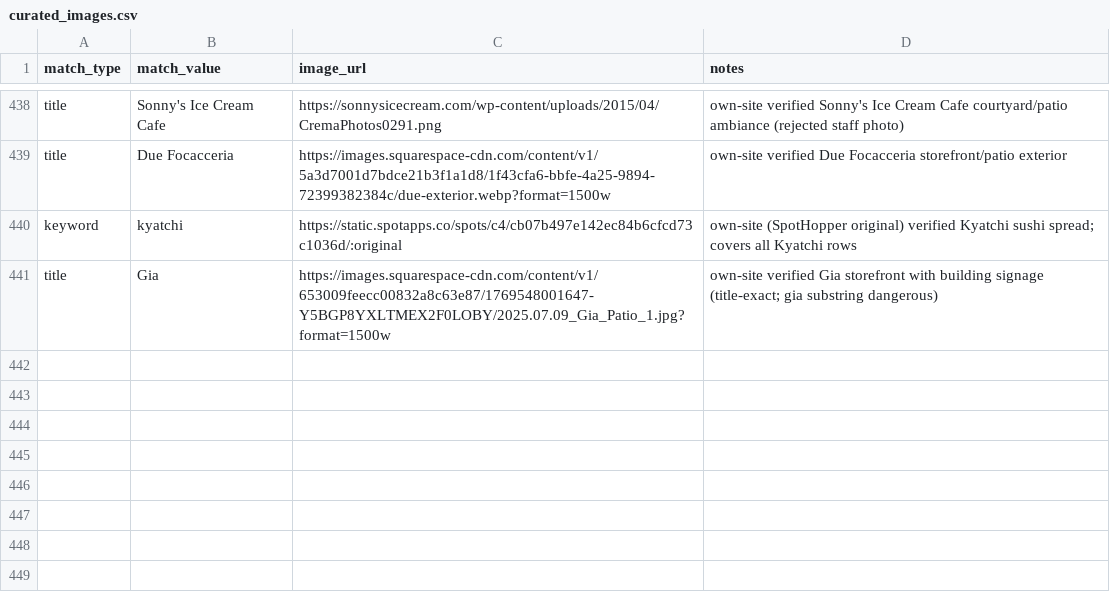
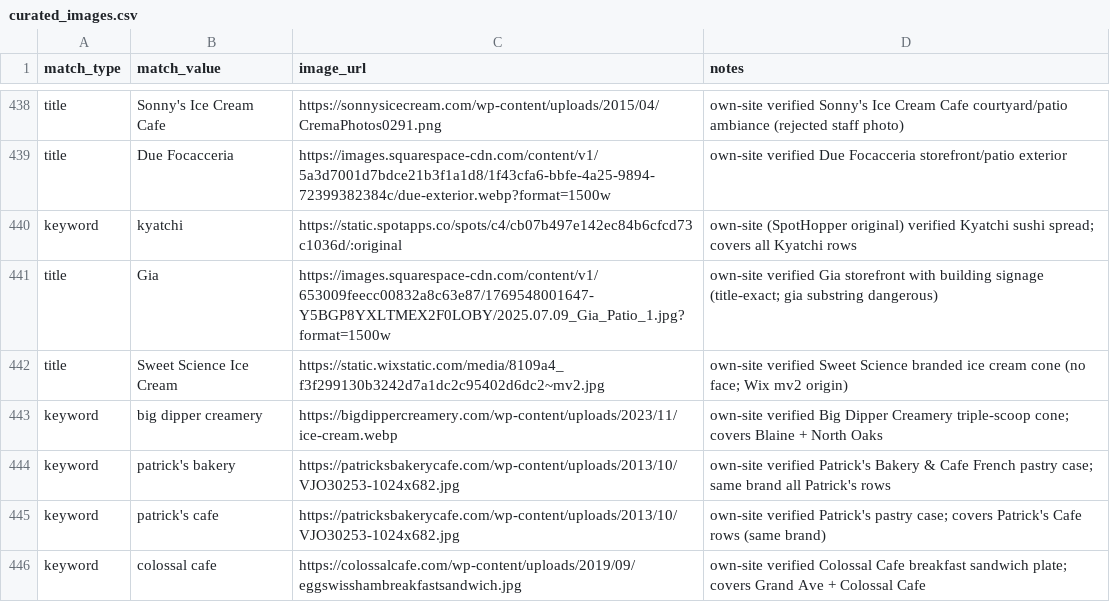
Before and after one commit to avlhohn/msp-family-feed, a CSV file: curated_images.csv, drawn as a sheet; only a part is shown, gaps mark what is left out.

Commit message:
flagship images batch 12

```diff
--- a/curated_images.csv
+++ b/curated_images.csv
@@ -441 +441,6 @@ keyword,kyatchi,https://static.spotapps.co/spots/c4/cb07b497e142ec84b6cfcd73c103
 title,Gia,https://images.squarespace-cdn.com/content/v1/653009feecc00832a8c63e87/1769548001647-Y5BGP8YXLTMEX2F0LOBY/2025.07.09_Gia_Patio_1.jpg?format=1500w,own-site verified Gia storefront with building signage (title-exact; gia substring dangerous)
+title,Sweet Science Ice Cream,https://static.wixstatic.com/media/8109a4_f3f299130b3242d7a1dc2c95402d6dc2~mv2.jpg,own-site verified Sweet Science branded ice cream cone (no face; Wix mv2 origin)
+keyword,big dipper creamery,https://bigdippercreamery.com/wp-content/uploads/2023/11/ice-cream.webp,own-site verified Big Dipper Creamery triple-scoop cone; covers Blaine + North Oaks
+keyword,patrick's bakery,https://patricksbakerycafe.com/wp-content/uploads/2013/10/VJO30253-1024x682.jpg,own-site verified Patrick's Bakery & Cafe French pastry case; same brand all Patrick's rows
+keyword,patrick's cafe,https://patricksbakerycafe.com/wp-content/uploads/2013/10/VJO30253-1024x682.jpg,own-site verified Patrick's pastry case; covers Patrick's Cafe rows (same brand)
+keyword,colossal cafe,https://colossalcafe.com/wp-content/uploads/2019/09/eggswisshambreakfastsandwich.jpg,own-site verified Colossal Cafe breakfast sandwich plate; covers Grand Ave + Colossal Cafe
```
